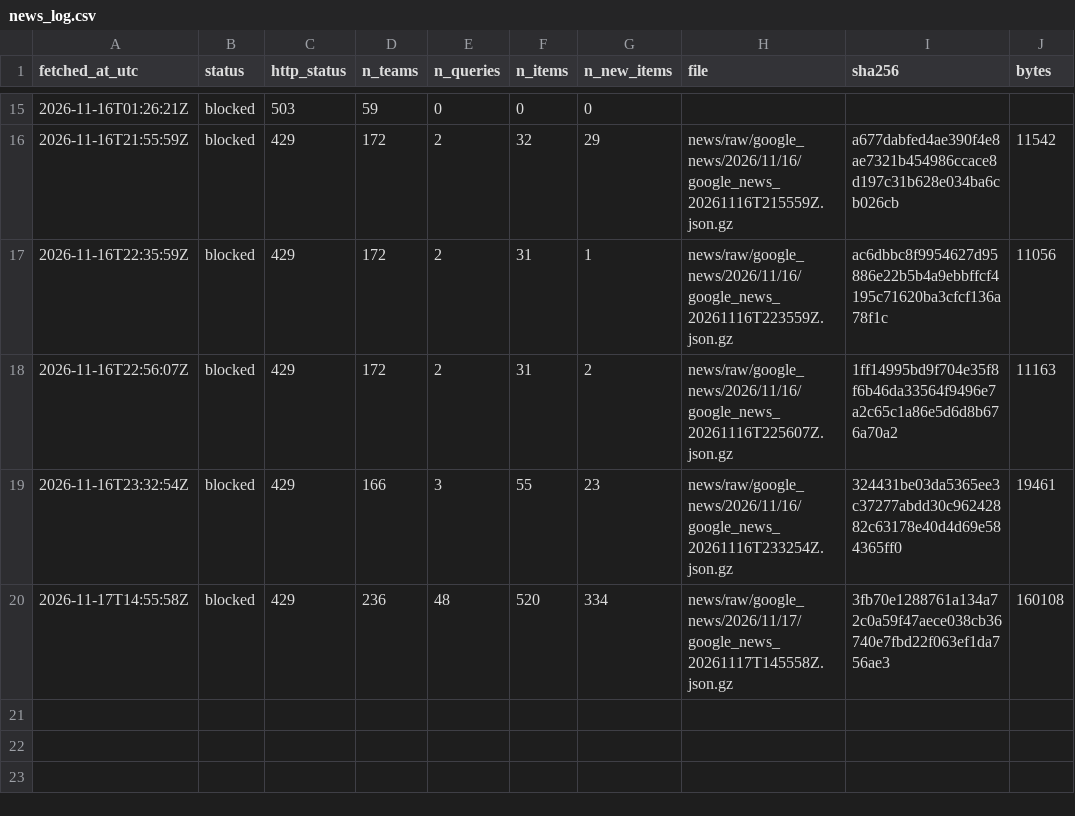
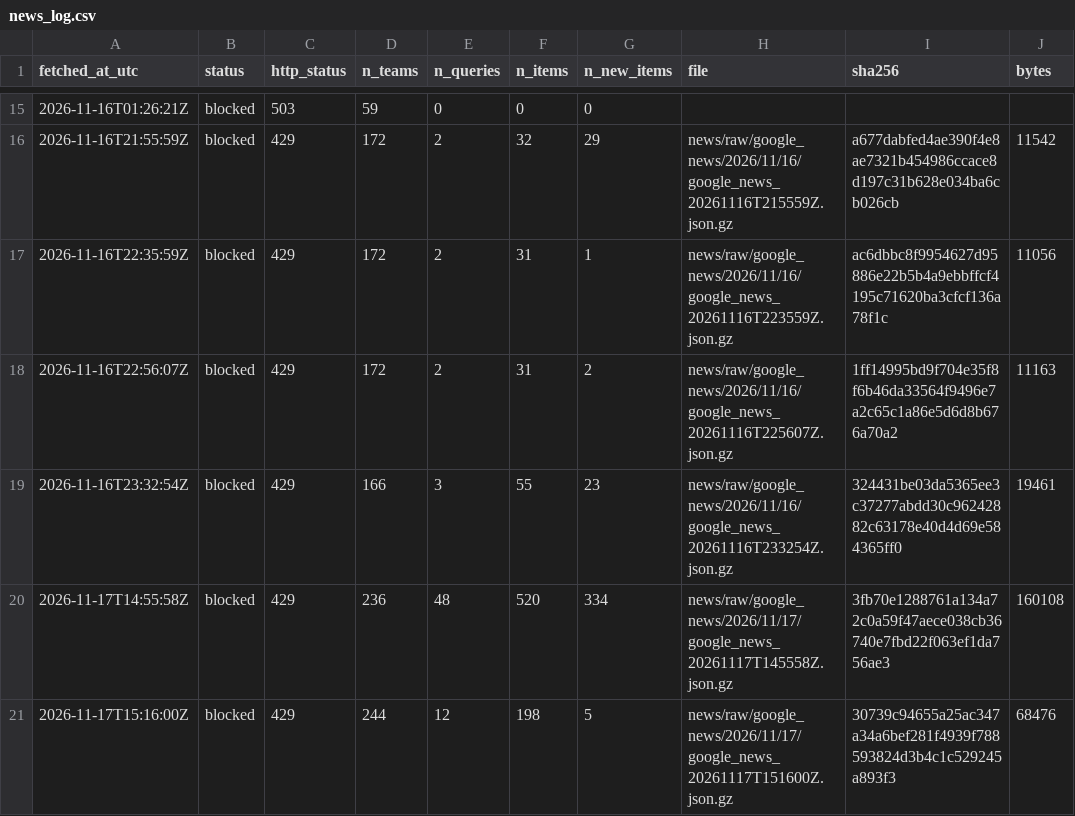
Before and after one commit to ohektner/shac-sb-index, a CSV file: data/status/news_log.csv, drawn as a sheet; only a part is shown, gaps mark what is left out; the diff names each change by its address in the sheet, - before the commit and + after, or states it on an @@ line.

```diff
--- a/data/status/news_log.csv
+++ b/data/status/news_log.csv
+row 21: 2026-11-17T15:16:00Z | blocked | 429 | 244 | 12 | 198 | 5 | news/raw/google_news/2026/11/17/google_news_20261117T151600Z.json.gz | 30739c94655a25ac347a34a6bef281f4939f788593824d3b4c1c529245a893f3 | 68476
```
